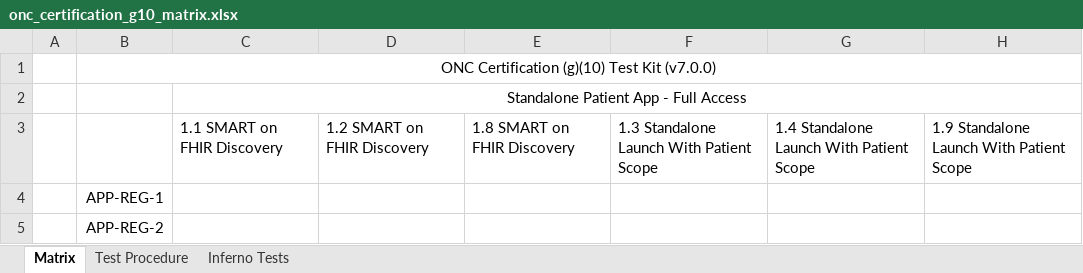
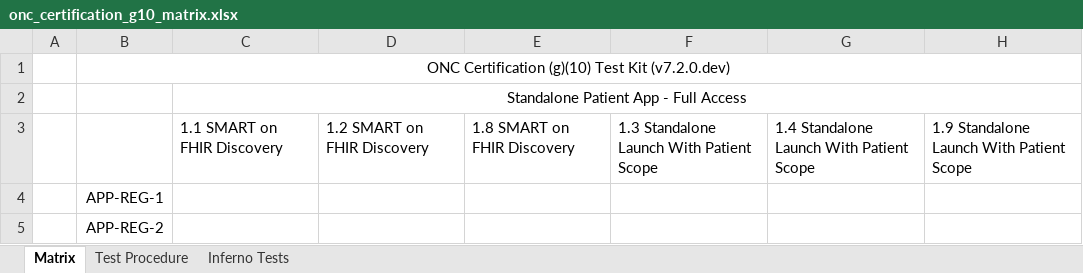
Before and after one commit to onc-healthit/onc-certification-g10-test-kit, an Excel workbook: onc_certification_g10_matrix.xlsx, sheet Matrix, drawn as a sheet; only a part is shown; values as stored, in another font and other column widths than the file's, no borders; the diff names each change by its address in the sheet, - before the commit and + after, or states it on an @@ line.

```diff
--- a/onc_certification_g10_matrix.xlsx (sheet Matrix)
+++ b/onc_certification_g10_matrix.xlsx (sheet Matrix)
-B1: ONC Certification (g)(10) Test Kit (v7.0.0)
+B1: ONC Certification (g)(10) Test Kit (v7.2.0.dev)
```
Also changed, not shown: sheet Inferno Tests, 1 other file.
